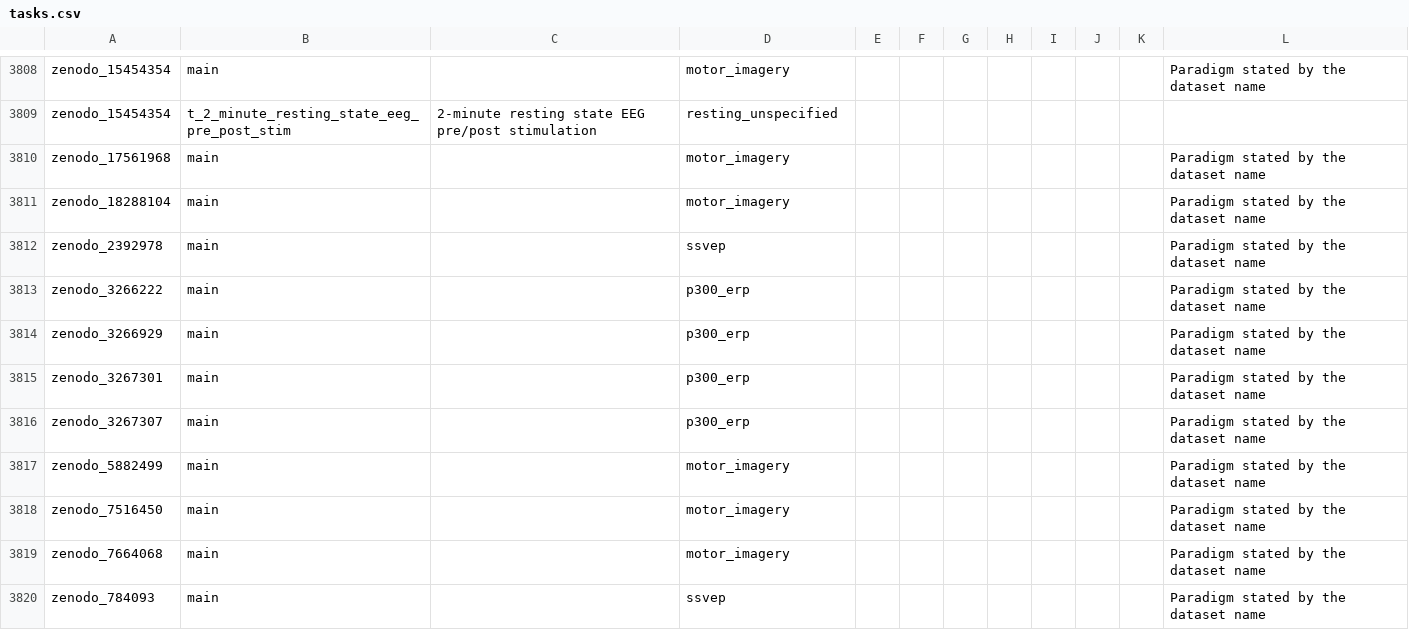
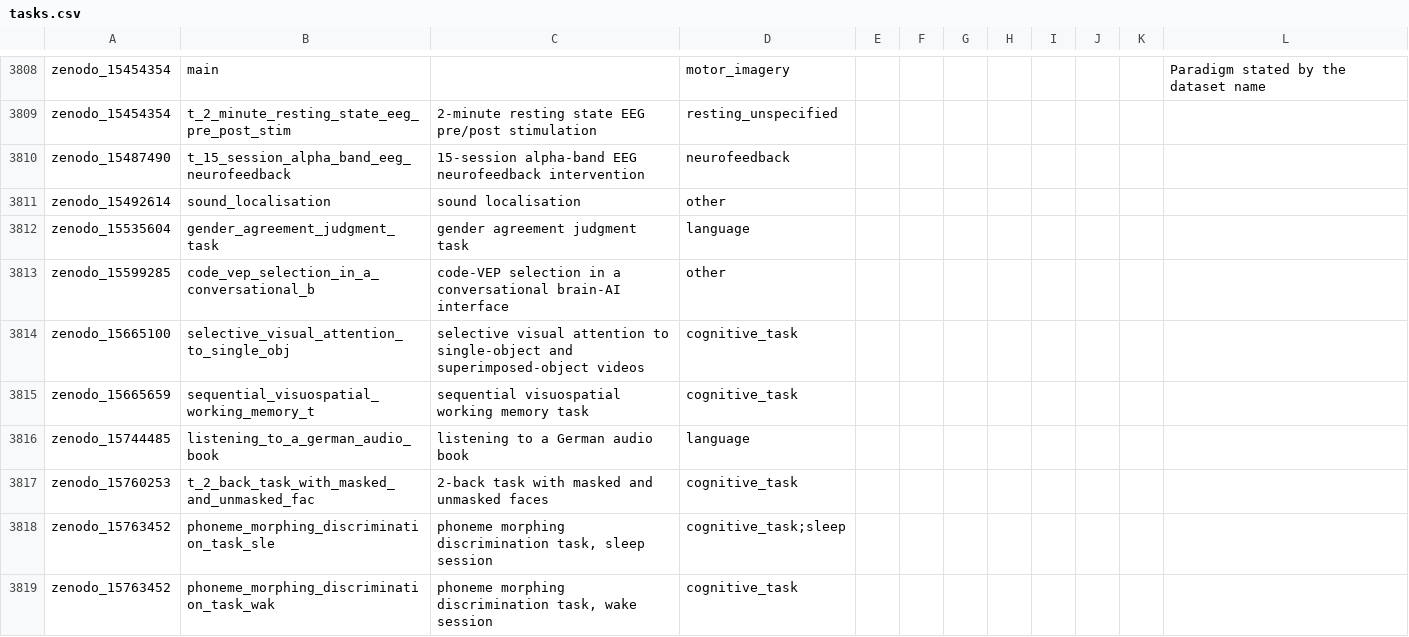
Before and after one commit to itoten/eeg_dataset_db, a CSV file: data/tasks.csv, drawn as a sheet; only a part is shown, gaps mark what is left out; the shorter side is filled out with more unchanged rows; the diff covers the shown part only; the diff names each change by its address in the sheet, - before the commit and + after, or states it on an @@ line.

```diff
--- a/data/tasks.csv
+++ b/data/tasks.csv
+row 3810: zenodo_15487490 | t_15_session_alpha_band_eeg_neurofeedback | 15-session alpha-band EEG neurofeedback intervention | neurofeedback
+row 3811: zenodo_15492614 | sound_localisation | sound localisation | other
+row 3812: zenodo_15535604 | gender_agreement_judgment_task | gender agreement judgment task | language
+row 3813: zenodo_15599285 | code_vep_selection_in_a_conversational_b | code-VEP selection in a conversational brain-AI interface | other
+row 3814: zenodo_15665100 | selective_visual_attention_to_single_obj | selective visual attention to single-object and superimposed-object videos | cognitive_task
+row 3815: zenodo_15665659 | sequential_visuospatial_working_memory_t | sequential visuospatial working memory task | cognitive_task
+row 3816: zenodo_15744485 | listening_to_a_german_audio_book | listening to a German audio book | language
+row 3817: zenodo_15760253 | t_2_back_task_with_masked_and_unmasked_fac | 2-back task with masked and unmasked faces | cognitive_task
+row 3818: zenodo_15763452 | phoneme_morphing_discrimination_task_sle | phoneme morphing discrimination task, sleep session | cognitive_task;sleep
+row 3819: zenodo_15763452 | phoneme_morphing_discrimination_task_wak | phoneme morphing discrimination task, wake session | cognitive_task
```
Also changed, not shown: 10 added rows elsewhere in this file, data/annotations.csv, data/dataset_sources.csv, 10 other files.
